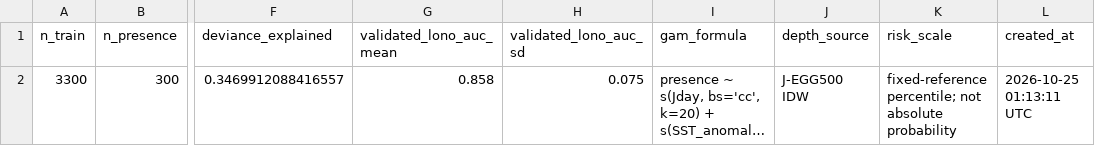
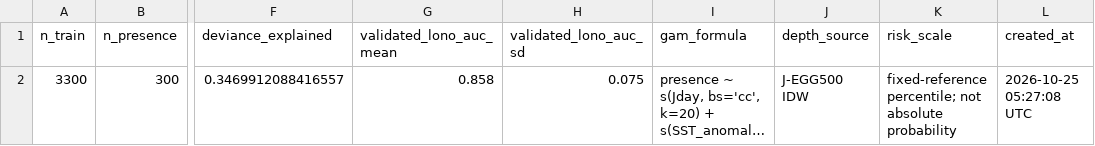
Before and after one commit to IK5258/kochi-whale-shark-risk-monitor, a CSV file: outputs/model_metrics.csv, drawn as a sheet; only a part is shown, gaps mark what is left out; long unchanged cells end in …; the diff names each change by its address in the sheet, - before the commit and + after, or states it on an @@ line.

```diff
--- a/outputs/model_metrics.csv
+++ b/outputs/model_metrics.csv
-L2 (created_at): 2026-10-25 01:13:11 UTC
+L2 (created_at): 2026-10-25 05:27:08 UTC
```
Also changed, not shown: outputs/forecast_env.csv, outputs/forecast_risk.csv, 2 other files.
